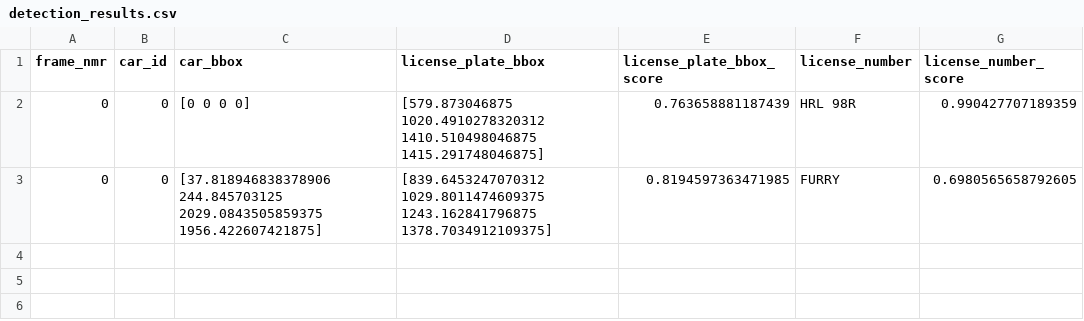
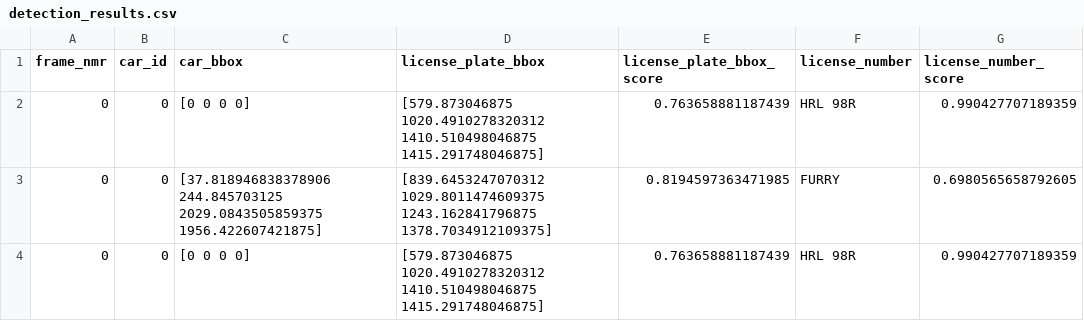
Before and after one commit to KatieMarsh/image_processing_license_plate, a CSV file: csv_detections/detection_results.csv, drawn as a sheet; the diff names each change by its address in the sheet, - before the commit and + after, or states it on an @@ line.

```diff
--- a/csv_detections/detection_results.csv
+++ b/csv_detections/detection_results.csv
+row 4: 0 | 0 | [0 0 0 0] | [579.873046875 1020.4910278320312 1410.510498046875 1415.291748046875] | 0.763658881187439 | HRL 98R | 0.990427707189359
```
Also changed, not shown: 3 other files.
